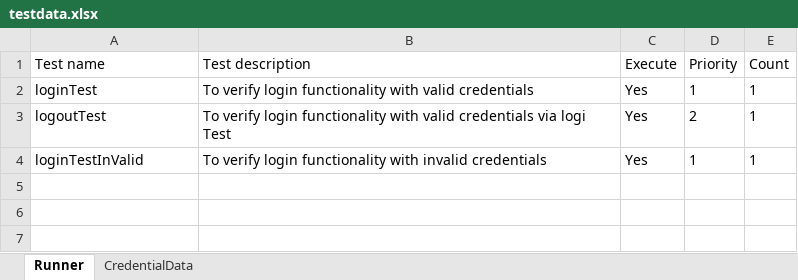
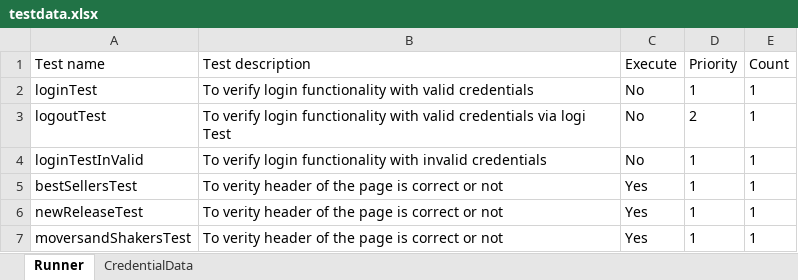
Before and after one commit to SundarrajR11/UIAutomationFramework, an Excel workbook: target/test-classes/excel/testdata.xlsx, sheet Runner, drawn as a sheet; values as stored, in another font and other column widths than the file's, no borders; the diff names each change by its address in the sheet, - before the commit and + after, or states it on an @@ line.

Commit message:
bestSellers,newRelease and moverAndShakers Tests and related pages are created and unwanted pages are removed on 25-05-24

```diff
--- a/target/test-classes/excel/testdata.xlsx (sheet Runner)
+++ b/target/test-classes/excel/testdata.xlsx (sheet Runner)
-C2:C4 (Execute): Yes
+C2:C4 (Execute): No
+row 5: bestSellersTest | To verity header of the page is correct or not | Yes | 1 | 1
+row 6: newReleaseTest | To verity header of the page is correct or not | Yes | 1 | 1
+row 7: moversandShakersTest | To verity header of the page is correct or not | Yes | 1 | 1
```
Also changed, not shown: sheet CredentialData, 31 other files.
